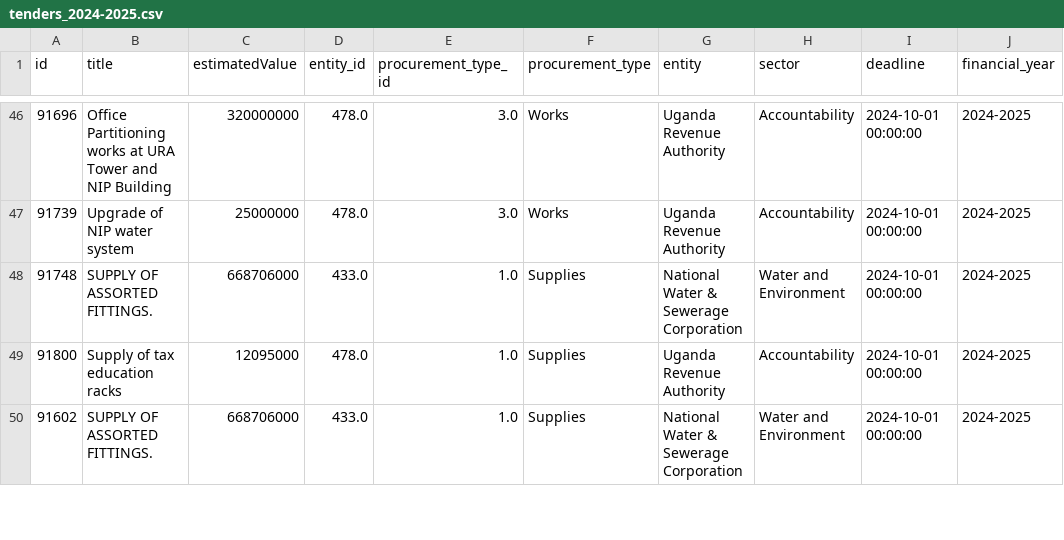
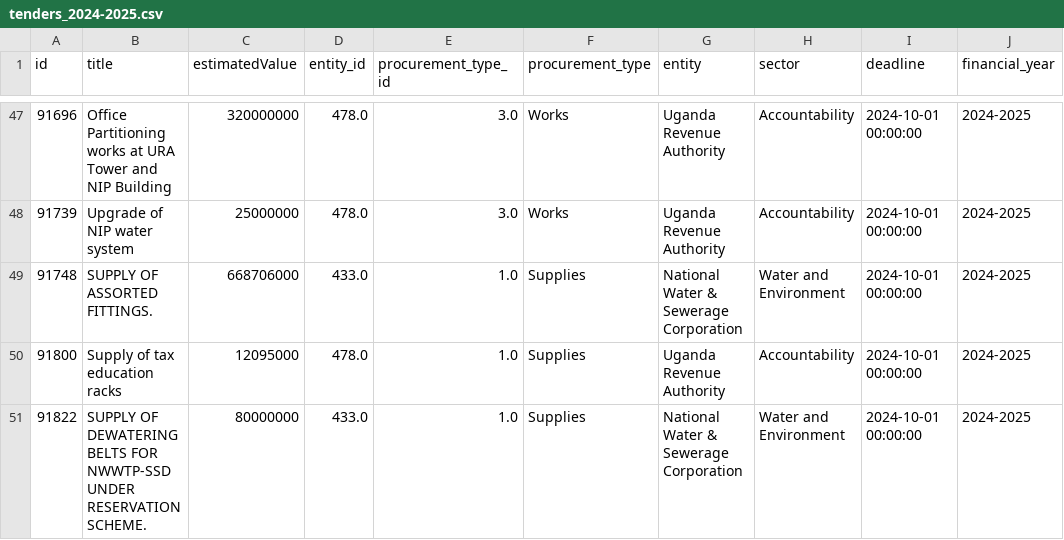
Before and after one commit to allakulov/ppda-tender-notice-tool, a CSV file: tenders_2024-2025.csv, drawn as a sheet; only a part is shown, gaps mark what is left out; the shorter side is filled out with more unchanged rows; the diff covers the shown part only.

```diff
--- a/tenders_2024-2025.csv
+++ b/tenders_2024-2025.csv
@@ -49 +50,2 @@ id,title,estimatedValue,entity_id,procurement_type_id,procurement_type,entity,se
 91800,Supply of tax education racks,12095000,478.0,1.0,Supplies,Uganda Revenue Authority,Accountability,2024-10-01 00:00:00,2024-2025
+91822,SUPPLY OF DEWATERING BELTS FOR NWWTP-SSD UNDER RESERVATION SCHEME.,80000000,433.0,1.0,Supplies,National Water & Sewerage Corporation,Water and Environment,2024-10-01 00:00:00,2024-2025
```
Also changed, not shown: 4 added rows elsewhere in this file, 8 other files.
